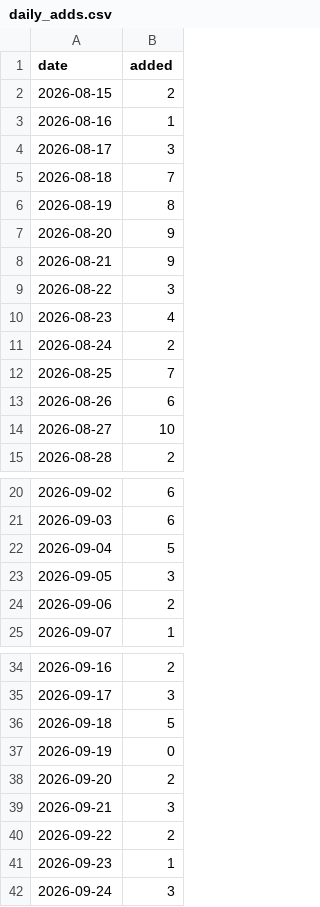
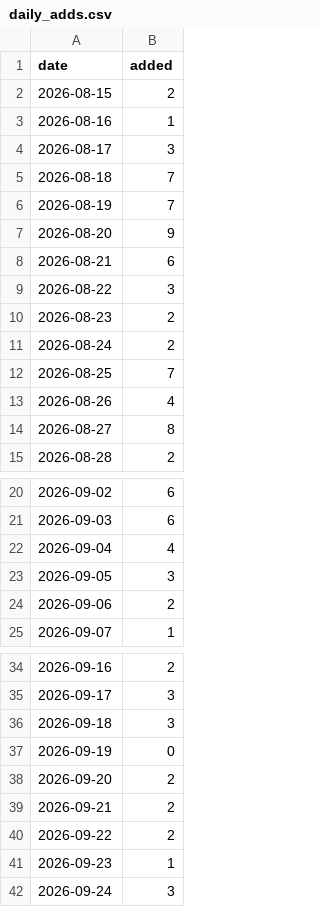
Before and after one commit to CharlesFainLehman/flock-crime-tracker, a CSV file: data/daily_adds.csv, drawn as a sheet; only a part is shown, gaps mark what is left out.

```diff
--- a/data/daily_adds.csv
+++ b/data/daily_adds.csv
@@ -5,11 +5,11 @@ date,added
 2026-08-18,7
-2026-08-19,8
+2026-08-19,7
 2026-08-20,9
-2026-08-21,9
+2026-08-21,6
 2026-08-22,3
-2026-08-23,4
+2026-08-23,2
 2026-08-24,2
 2026-08-25,7
-2026-08-26,6
-2026-08-27,10
+2026-08-26,4
+2026-08-27,8
 2026-08-28,2
@@ -21,3 +21,3 @@ date,added
 2026-09-03,6
-2026-09-04,5
+2026-09-04,4
 2026-09-05,3
@@ -35,6 +35,6 @@ date,added
 2026-09-17,3
-2026-09-18,5
+2026-09-18,3
 2026-09-19,0
 2026-09-20,2
-2026-09-21,3
+2026-09-21,2
 2026-09-22,2
```
Also changed, not shown: 4 other files.
